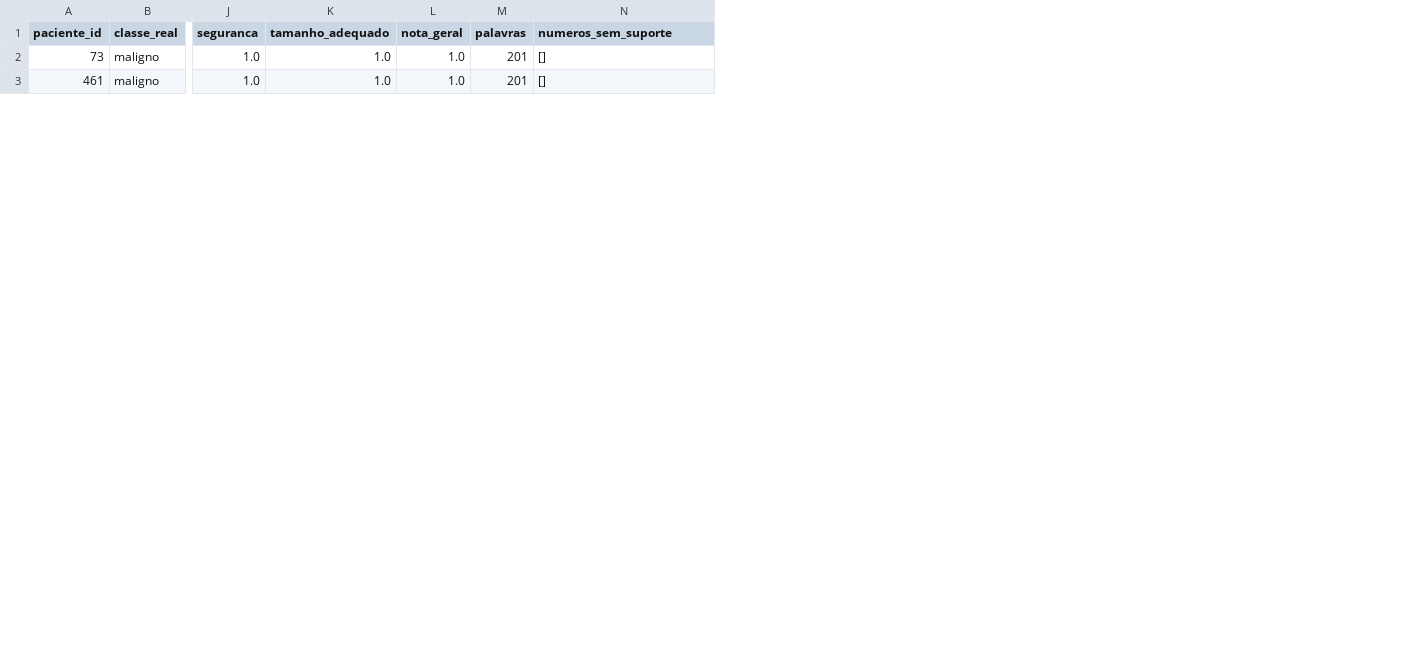
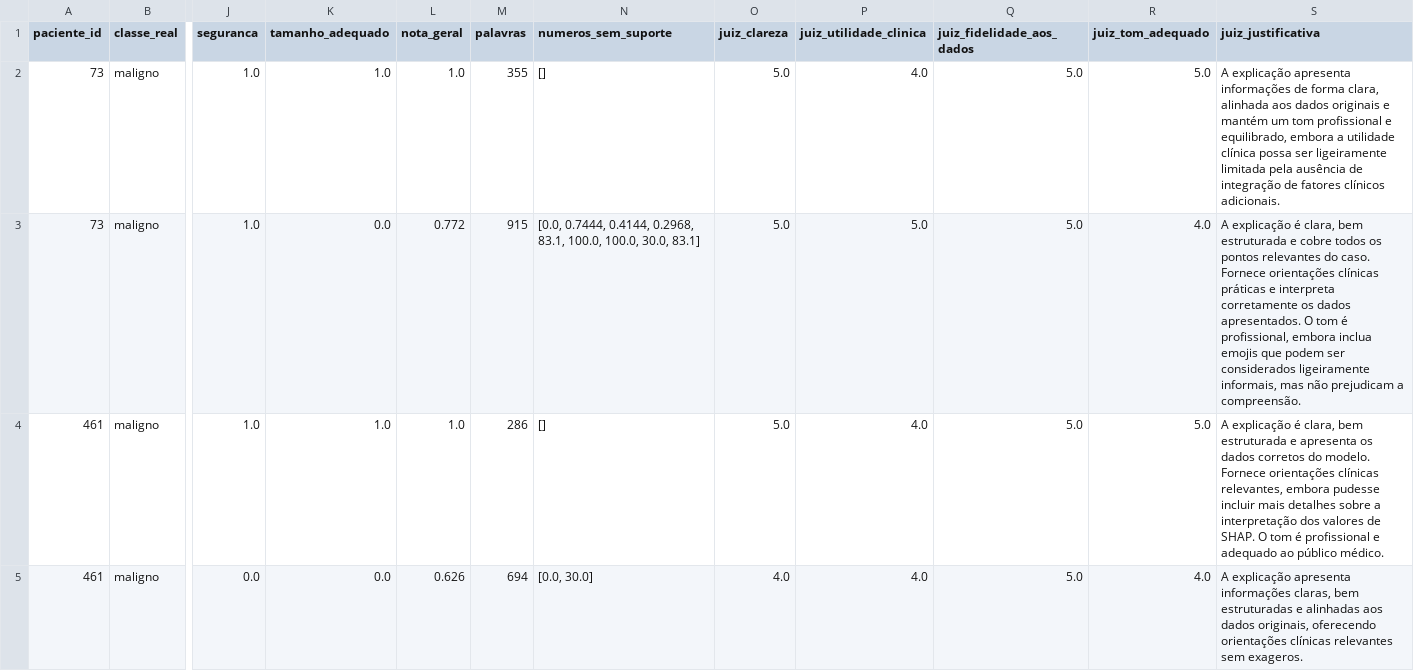
Before and after one commit to HenriqueWojcik/tech-challenge-fase2-fiap, a CSV file: results/llm/avaliacao_llm.csv, drawn as a sheet; only a part is shown, gaps mark what is left out; addresses are those after the commit; rows hold the shown columns only; the diff covers the shown part only; the diff names each change by its address in the sheet, - before the commit and + after, or states it on an @@ line.

```diff
--- a/results/llm/avaliacao_llm.csv
+++ b/results/llm/avaliacao_llm.csv
+column O (juiz_clareza), row 2: 5.0; row 4: 5.0
+column P (juiz_utilidade_clinica), row 2: 4.0; row 4: 4.0
+column Q (juiz_fidelidade_aos_dados), row 2: 5.0; row 4: 5.0
+column R (juiz_tom_adequado), row 2: 5.0; row 4: 5.0
+column S (juiz_justificativa), row 2: A explicação apresenta informações de forma clara, alinhada aos dados originais e mantém um tom profissional e equilibrado, embora a utilidade clínica possa ser ligeiramente limitada pela ausência de integração de fatores clínicos adicionais.; row 4: A explicação é clara, bem estruturada e apresenta os dados corretos do modelo. Fornece orientações clínicas relevantes, embora pudesse incluir mais detalhes sobre a interpretação dos valores de SHAP. O tom é profissional e adequado ao público médico.
-M2 (palavras): 201
+M2 (palavras): 355
+row 3: 73 | maligno | 1.0 | 0.0 | 0.772 | 915 | [0.0, 0.7444, 0.4144, 0.2968, 83.1, 100.0, 100.0, 30.0, 83.1] | 5.0 | 5.0 | 5.0 | 4.0 | A explicação é clara, bem estruturada e cobre todos os pontos relevantes do caso. Fornece orientações clínicas práticas e interpreta corretamente os dados apresentados. O tom é profissional, embora inclua emojis que podem ser considerados ligeiramente informais, mas não prejudicam a compreensão.
-M4 (palavras): 201
+M4 (palavras): 286
+row 5: 461 | maligno | 0.0 | 0.0 | 0.626 | 694 | [0.0, 30.0] | 4.0 | 4.0 | 5.0 | 4.0 | A explicação apresenta informações claras, bem estruturadas e alinhadas aos dados originais, oferecendo orientações clínicas relevantes sem exageros.
```
Also changed, not shown: 2 added rows and 2 edited cells elsewhere in this file, 10 other files.
